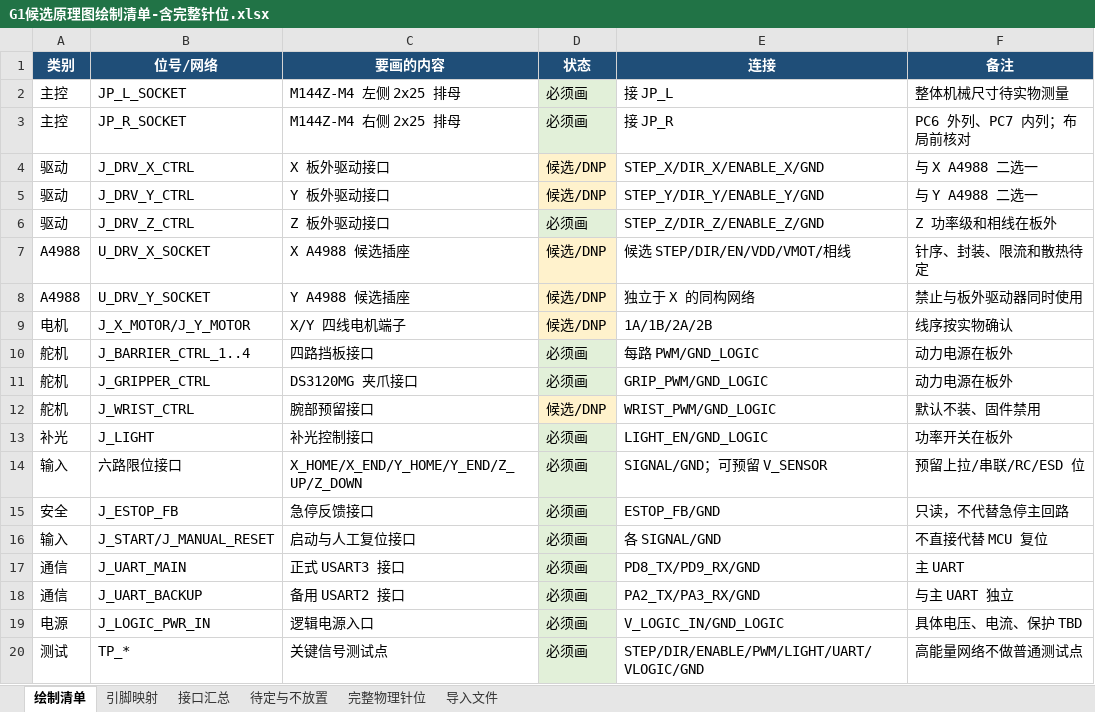
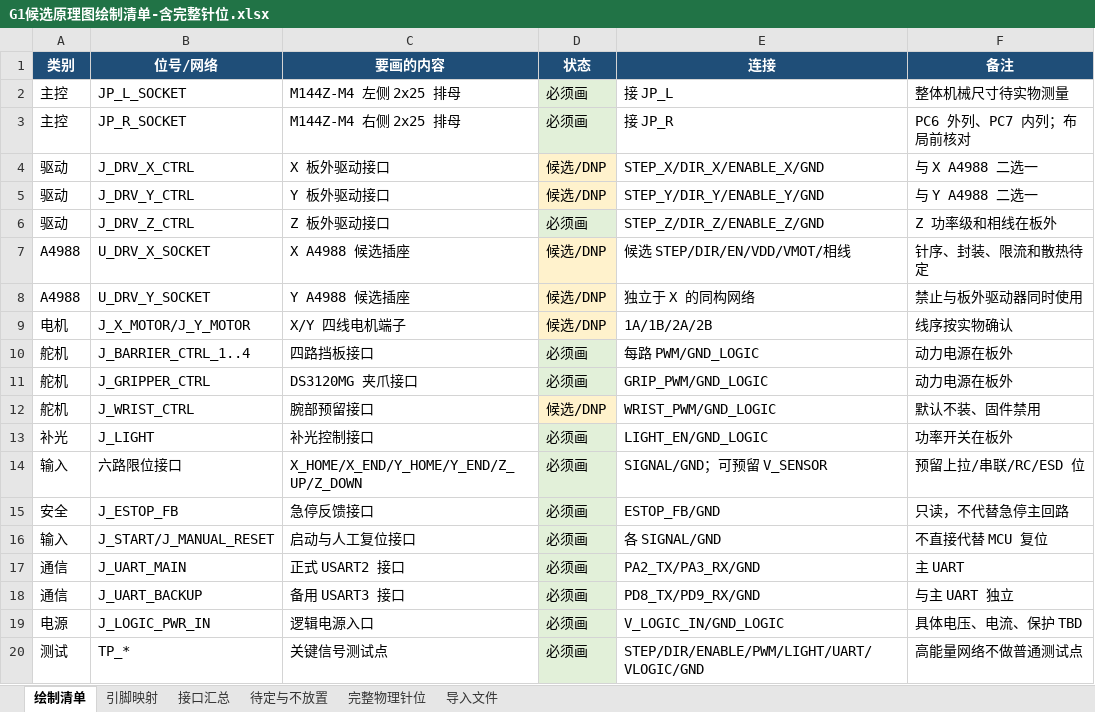
Before and after one commit to 2984613441-wq/gongchuang-2027-sorting, an Excel workbook: docs/design/G1候选原理图绘制清单-含完整针位.xlsx, sheet 绘制清单, drawn as a sheet; values as stored, in another font and other column widths than the file's, no borders; the diff names each change by its address in the sheet, - before the commit and + after, or states it on an @@ line.

Commit message:
USART2主Office同步: G1清单/载板接线表/施工单(6改2确认无需改)
- 4个G1候选原理图清单xlsx: 绘制清单/引脚映射/接口汇总/完整物理针位 主备互换(14-22处/文件)
- 载板接线表-实测更新版xlsx: wiring 4行针位随角色+status 2行(6处)
- 载板施工单-实测更新版docx: 段落+表格 7处(MAIN=PA2/PA3, BACKUP=PD8/PD9)
- 载板接线表.xlsx/施工单.docx: 确认单路J_UART=USART2/PA2/PA3已为新口径, 无需改
- 探索者V3参考表未动; 备份于.office-backup-20260830/(gitignore), 残留扫描CLEAN

```diff
--- a/docs/design/G1候选原理图绘制清单-含完整针位.xlsx (sheet 绘制清单)
+++ b/docs/design/G1候选原理图绘制清单-含完整针位.xlsx (sheet 绘制清单)
-C17 (要画的内容): 正式 USART3 接口
+C17 (要画的内容): 正式 USART2 接口
-E17 (连接): PD8_TX/PD9_RX/GND
+E17 (连接): PA2_TX/PA3_RX/GND
-C18 (要画的内容): 备用 USART2 接口
+C18 (要画的内容): 备用 USART3 接口
-E18 (连接): PA2_TX/PA3_RX/GND
+E18 (连接): PD8_TX/PD9_RX/GND
```
Also changed, not shown: sheet 引脚映射, sheet 完整物理针位, sheet 接口汇总, docs/design/G1候选原理图绘制清单-供电更新版.xlsx, docs/design/G1候选原理图绘制清单-板外驱动接线版.xlsx, 4 other files.
